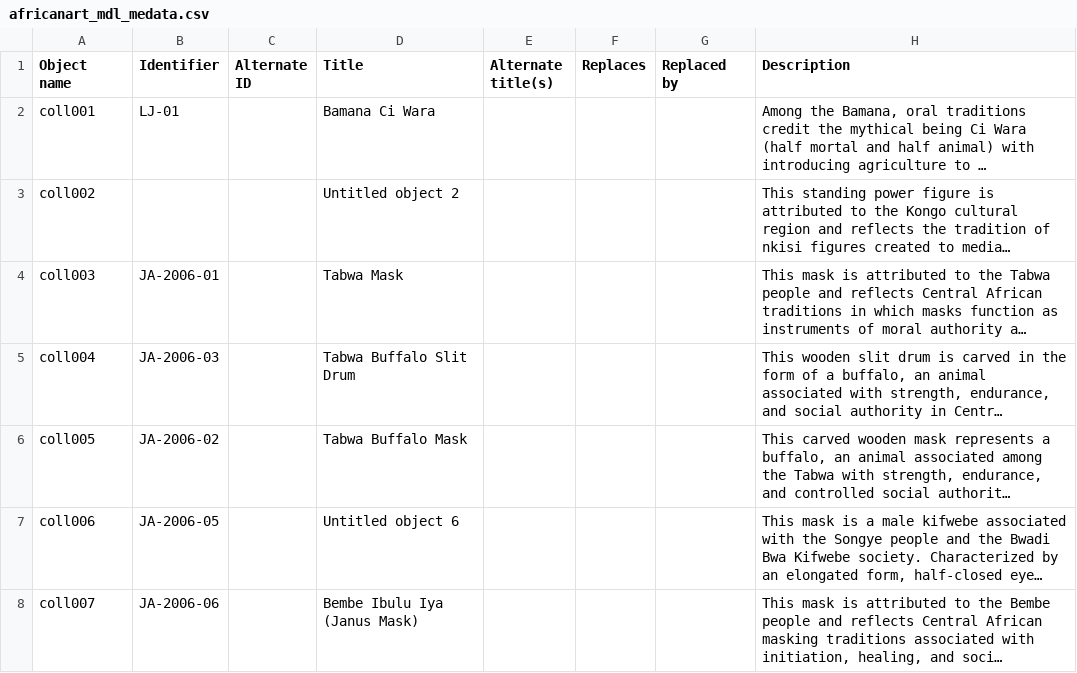
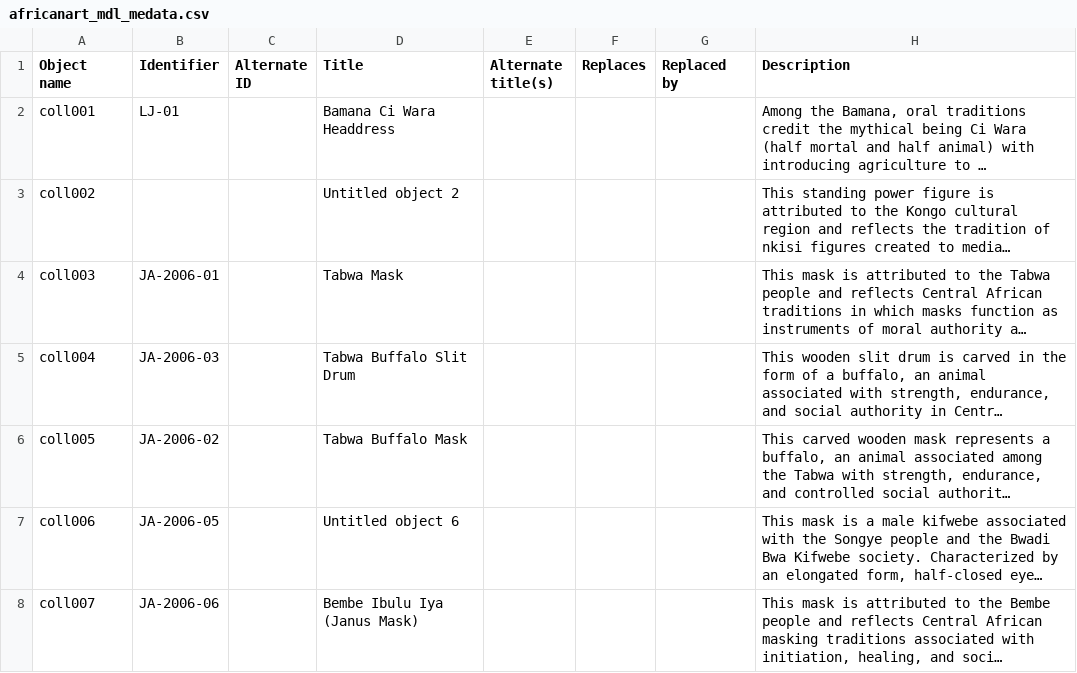
Before and after one commit to jsumsart/africanart, a CSV file: _data/africanart_mdl_medata.csv, drawn as a sheet; only a part is shown; long unchanged cells end in …; the diff names each change by its address in the sheet, - before the commit and + after, or states it on an @@ line.

Commit message:
Save coll001 metadata

```diff
--- a/_data/africanart_mdl_medata.csv
+++ b/_data/africanart_mdl_medata.csv
-D2 (Title): Bamana Ci Wara
+D2 (Title): Bamana Ci Wara Headdress
```
